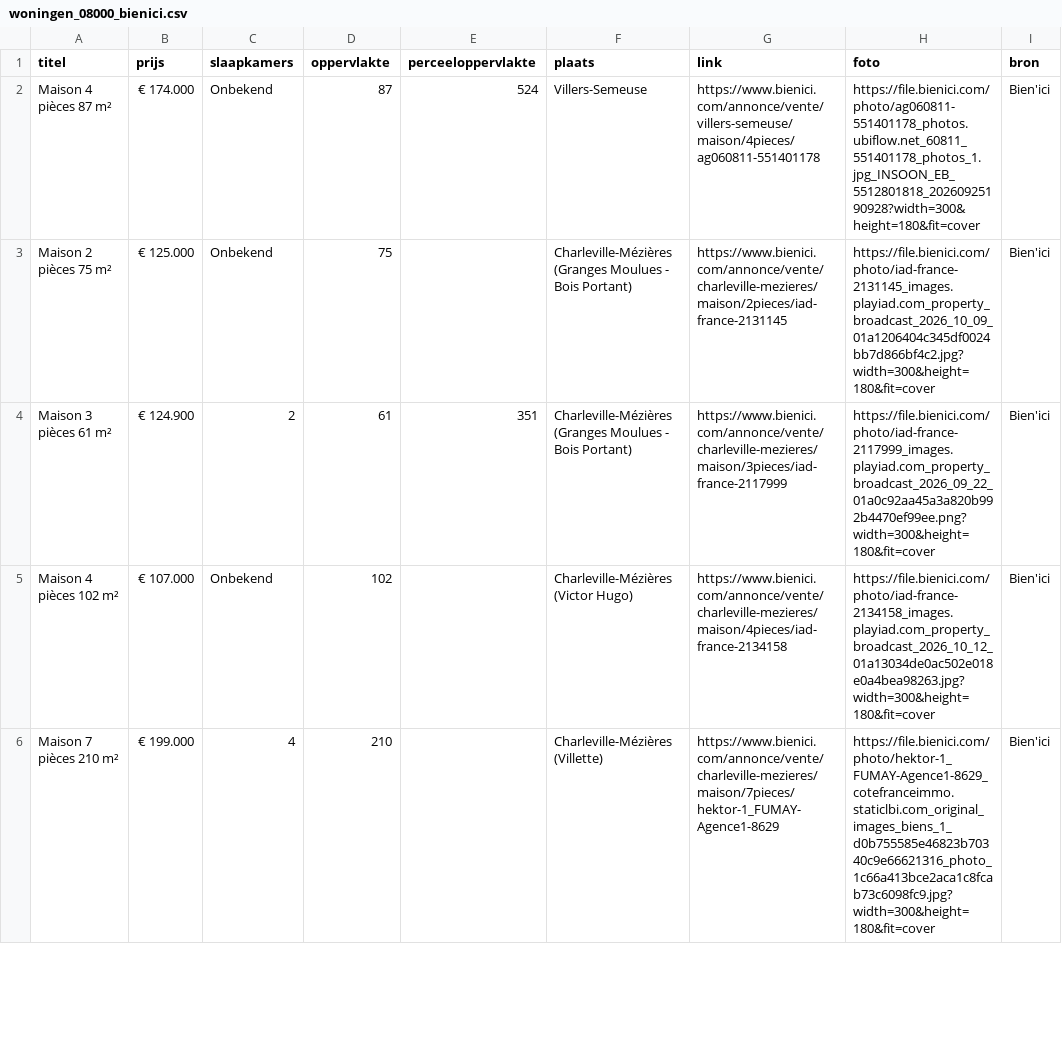
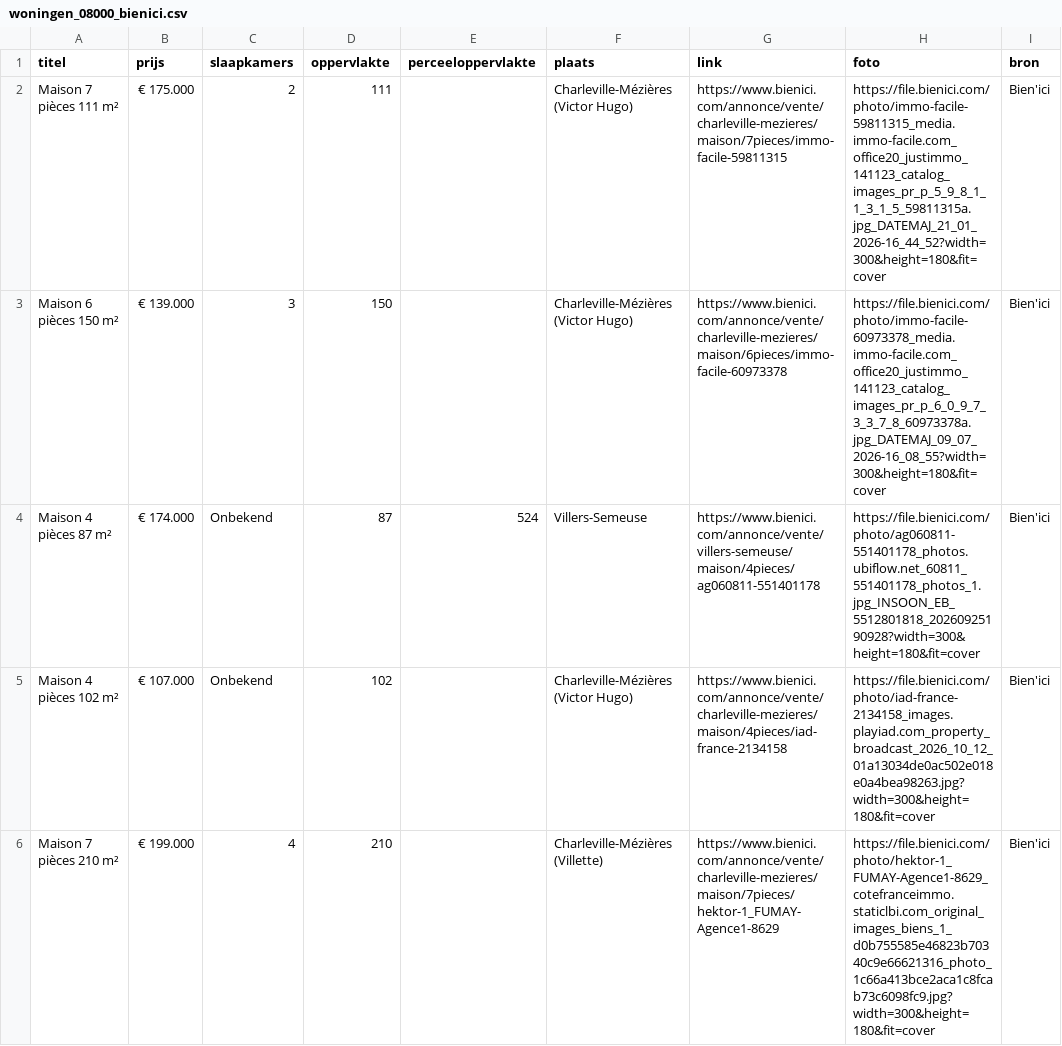
Before and after one commit to janvijverberg918/Huizenzoeker-Frankrijk, a CSV file: woningen_08000_bienici.csv, drawn as a sheet; only a part is shown; removed rows and columns are numbered as before the commit, all else as after; the diff names each change by its address in the sheet, - before the commit and + after, or states it on an @@ line.

```diff
--- a/woningen_08000_bienici.csv
+++ b/woningen_08000_bienici.csv
+row 2: Maison 7 pièces 111 m² | € 175.000 | 2 | 111 |  | Charleville-Mézières (Victor Hugo) | https://www.bienici.com/annonce/vente/charleville-mezieres/maison/7pieces/immo-facile-59811315 | https://file.bienici.com/photo/immo-facile-59811315_media.immo-facile.com_office20_justimmo_141123_catalog_images_pr_p_5_9_8_1_1_3_1_5_59811315a.jpg_DATEMAJ_21_01_2026-16_44_52?width=300&height=180&fit=cover | Bien'ici
+row 3: Maison 6 pièces 150 m² | € 139.000 | 3 | 150 |  | Charleville-Mézières (Victor Hugo) | https://www.bienici.com/annonce/vente/charleville-mezieres/maison/6pieces/immo-facile-60973378 | https://file.bienici.com/photo/immo-facile-60973378_media.immo-facile.com_office20_justimmo_141123_catalog_images_pr_p_6_0_9_7_3_3_7_8_60973378a.jpg_DATEMAJ_09_07_2026-16_08_55?width=300&height=180&fit=cover | Bien'ici
-row 3: Maison 2 pièces 75 m² | € 125.000 | Onbekend | 75 |  | Charleville-Mézières (Granges Moulues - Bois Portant) | https://www.bienici.com/annonce/vente/charleville-mezieres/maison/2pieces/iad-france-2131145 | https://file.bienici.com/photo/iad-france-2131145_images.playiad.com_property_broadcast_2026_10_09_01a1206404c345df0024bb7d866bf4c2.jpg?width=300&height=180&fit=cover | Bien'ici
-row 4: Maison 3 pièces 61 m² | € 124.900 | 2 | 61 | 351 | Charleville-Mézières (Granges Moulues - Bois Portant) | https://www.bienici.com/annonce/vente/charleville-mezieres/maison/3pieces/iad-france-2117999 | https://file.bienici.com/photo/iad-france-2117999_images.playiad.com_property_broadcast_2026_09_22_01a0c92aa45a3a820b992b4470ef99ee.png?width=300&height=180&fit=cover | Bien'ici
```
Also changed, not shown: woningen_02500_bienici.csv, woningen_08240_bienici.csv, 8 other files.
